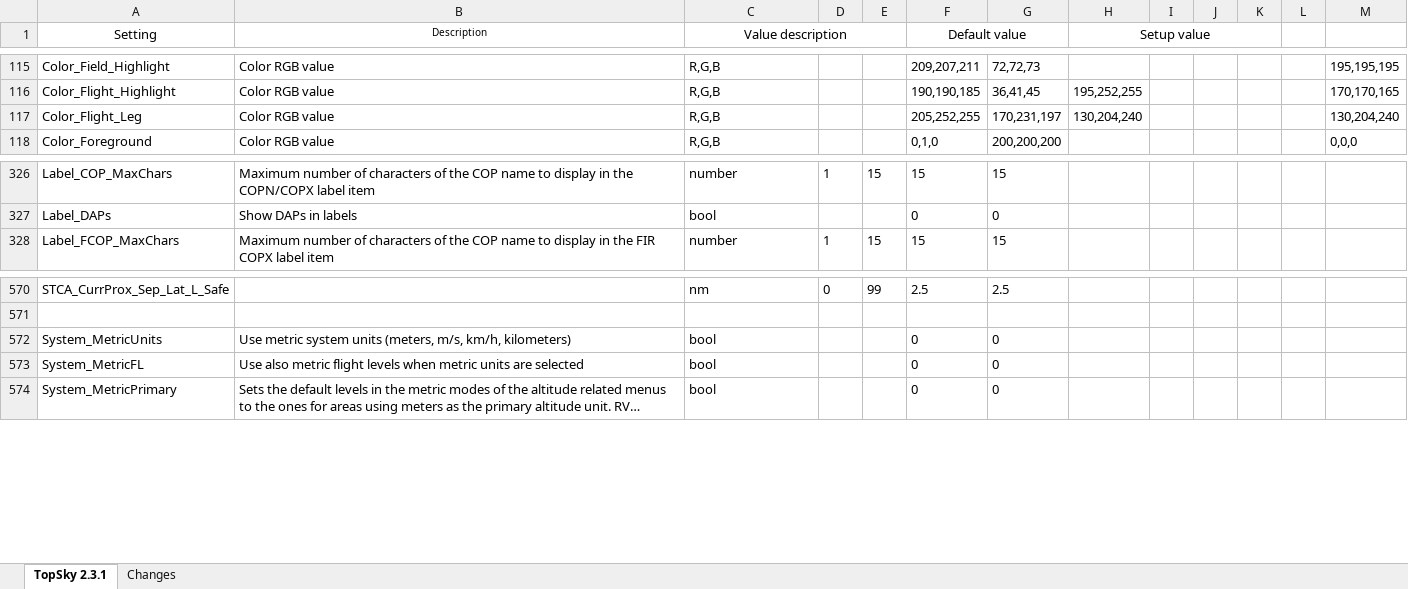
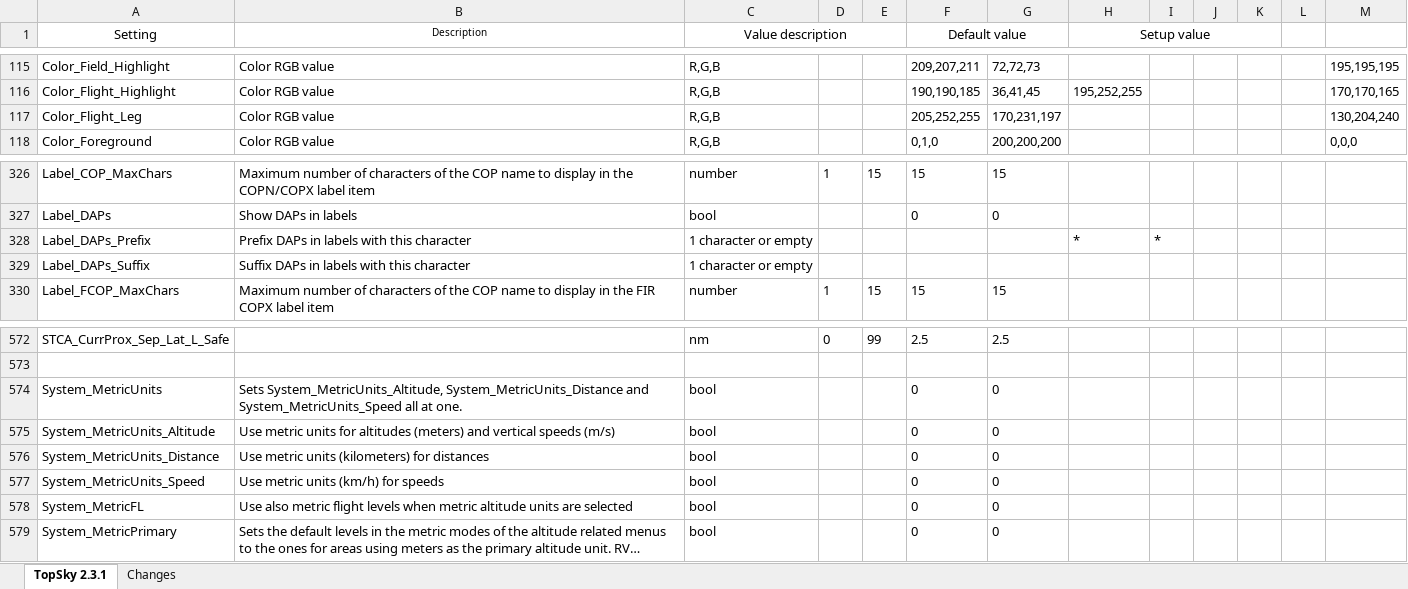
Before and after one commit to luke11brown/UK-TopSky-Controller-Pack, an Excel workbook: UK-TopSky/Data/Plugin/TopSky/TopSky_Developer_Guide_Settings.xlsx, sheet TopSky 2.3.1, drawn as a sheet; only a part is shown, gaps mark what is left out; long unchanged cells end in …; values as stored, in another font and other column widths than the file's, no borders; conditional formats not drawn; addresses are those after the commit; the diff names each change by its address in the sheet, - before the commit and + after, or states it on an @@ line.

```diff
--- a/UK-TopSky/Data/Plugin/TopSky/TopSky_Developer_Guide_Settings.xlsx (sheet TopSky 2.3.1)
+++ b/UK-TopSky/Data/Plugin/TopSky/TopSky_Developer_Guide_Settings.xlsx (sheet TopSky 2.3.1)
-H117 (Setup value): 130,204,240
+H117 (Setup value): (empty)
+row 328: Label_DAPs_Prefix | Prefix DAPs in labels with this character | 1 character or empty |  |  |  |  | * | *
+row 329: Label_DAPs_Suffix | Suffix DAPs in labels with this character | 1 character or empty
-B574 (Description): Use metric system units (meters, m/s, km/h, kilometers)
+B574 (Description): Sets System_MetricUnits_Altitude, System_MetricUnits_Distance and System_MetricUnits_Speed all at one.
+row 575: System_MetricUnits_Altitude | Use metric units for altitudes (meters) and vertical speeds (m/s) | bool |  |  | 0 | 0
+row 576: System_MetricUnits_Distance | Use metric units (kilometers) for distances | bool |  |  | 0 | 0
+row 577: System_MetricUnits_Speed | Use metric units (km/h) for speeds | bool |  |  | 0 | 0
-B578 (Description): …when metric units are…
+B578 (Description): …when metric altitude units are…
```
Also changed, not shown: sheet Changes, 5 other files.
